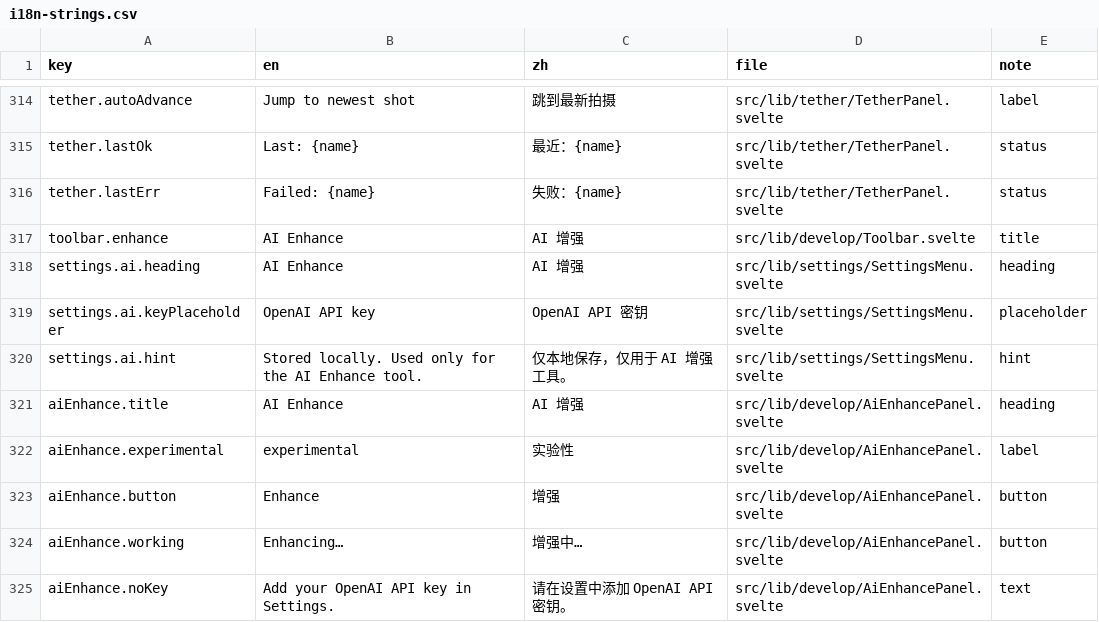
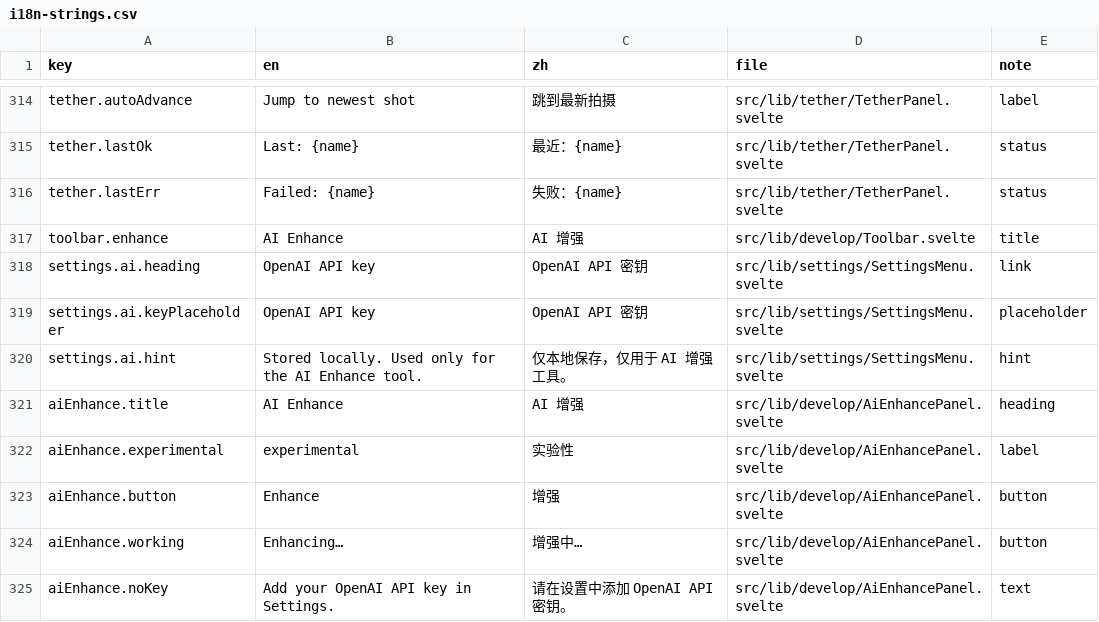
Before and after one commit to toonoumi/openenlarge, a CSV file: i18n-strings.csv, drawn as a sheet; only a part is shown, gaps mark what is left out.

```diff
--- a/i18n-strings.csv
+++ b/i18n-strings.csv
@@ -317,3 +317,3 @@ tether.lastErr,"Failed: {name}","失败：{name}","src/lib/tether/TetherPanel.sv
 toolbar.enhance,"AI Enhance","AI 增强","src/lib/develop/Toolbar.svelte","title"
-settings.ai.heading,"AI Enhance","AI 增强","src/lib/settings/SettingsMenu.svelte","heading"
+settings.ai.heading,"OpenAI API key","OpenAI API 密钥","src/lib/settings/SettingsMenu.svelte","link"
 settings.ai.keyPlaceholder,"OpenAI API key","OpenAI API 密钥","src/lib/settings/SettingsMenu.svelte","placeholder"
```
Also changed, not shown: 2 other files.
